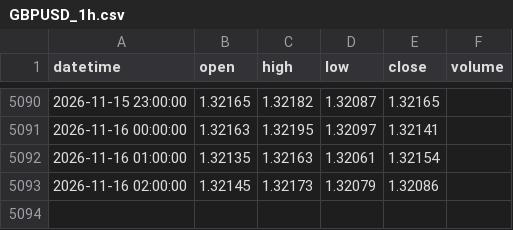
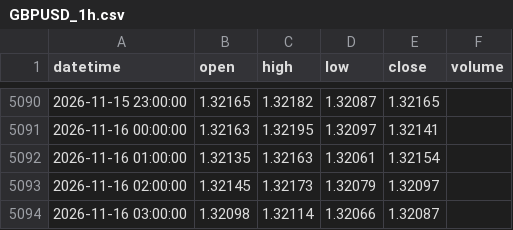
Before and after one commit to 9820amos44/Analysis-, a CSV file: data/GBPUSD_1h.csv, drawn as a sheet; only a part is shown, gaps mark what is left out.

Commit message:
update GBPUSD_1h.csv (2026-11-16 03:50 UTC)

```diff
--- a/data/GBPUSD_1h.csv
+++ b/data/GBPUSD_1h.csv
@@ -5092,2 +5092,3 @@ datetime,open,high,low,close,volume
 2026-11-16 01:00:00,1.32135,1.32163,1.32061,1.32154,
-2026-11-16 02:00:00,1.32145,1.32173,1.32079,1.32086,
+2026-11-16 02:00:00,1.32145,1.32173,1.32079,1.32097,
+2026-11-16 03:00:00,1.32098,1.32114,1.32066,1.32087,
```
